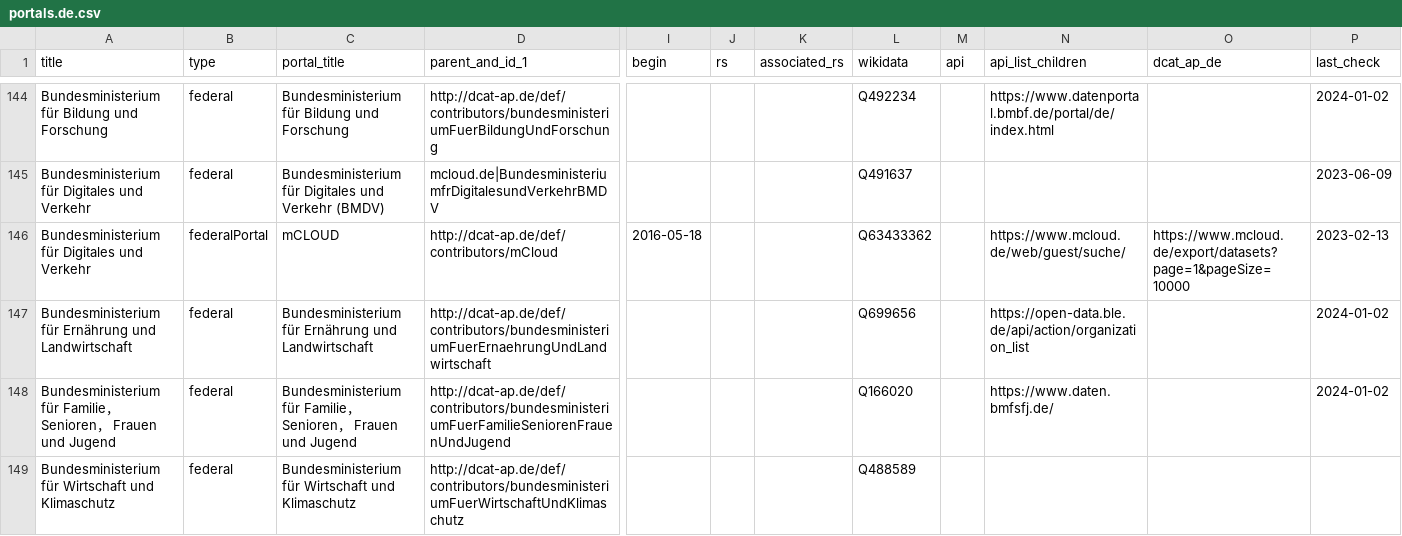
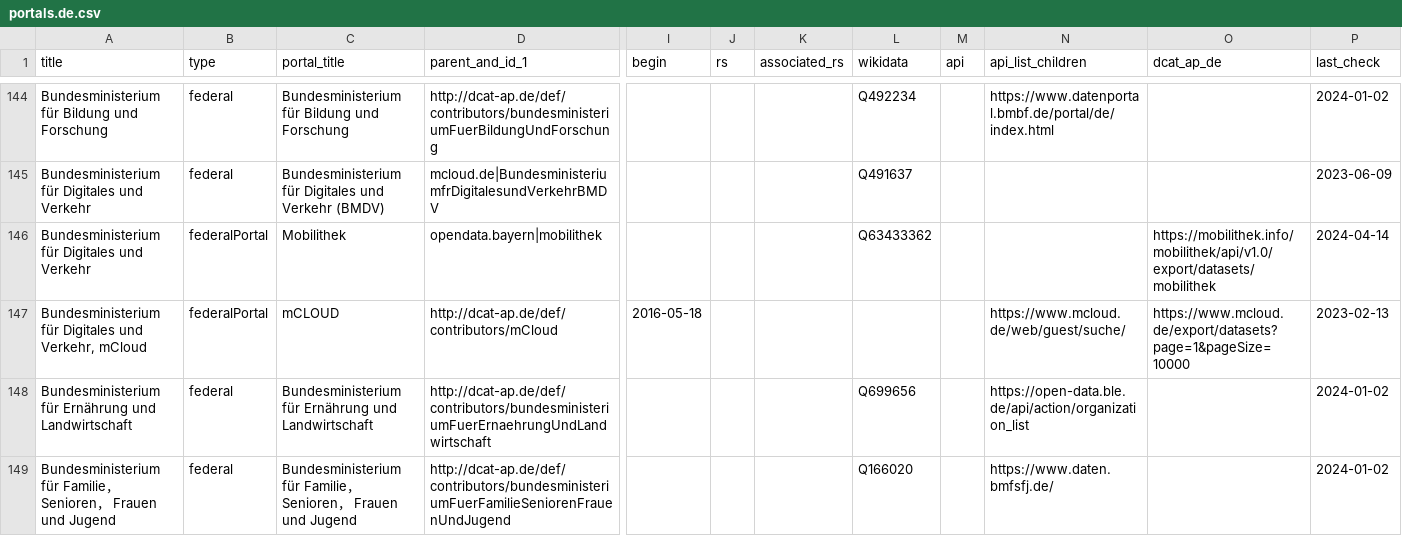
Before and after one commit to opendata-guru/data-universal-repository-api, a CSV file: api-data/portals.de.csv, drawn as a sheet; only a part is shown, gaps mark what is left out; the shorter side is filled out with more unchanged rows; addresses are those after the commit; rows hold the shown columns only; the diff names each change by its address in the sheet, - before the commit and + after, or states it on an @@ line.

Commit message:
add mobilithek system

```diff
--- a/api-data/portals.de.csv
+++ b/api-data/portals.de.csv
+row 146: Bundesministerium für Digitales und Verkehr | federalPortal | Mobilithek | opendata.bayern|mobilithek |  |  |  | Q63433362 |  |  | https://mobilithek.info/mobilithek/api/v1.0/export/datasets/mobilithek | 2024-04-14
-A147 (title): …Digitales und Verkehr
+A147 (title): …Digitales und Verkehr, mCloud
-L147 (wikidata): Q63433362
+L147 (wikidata): (empty)
```
Also changed, not shown: 2 other files.
